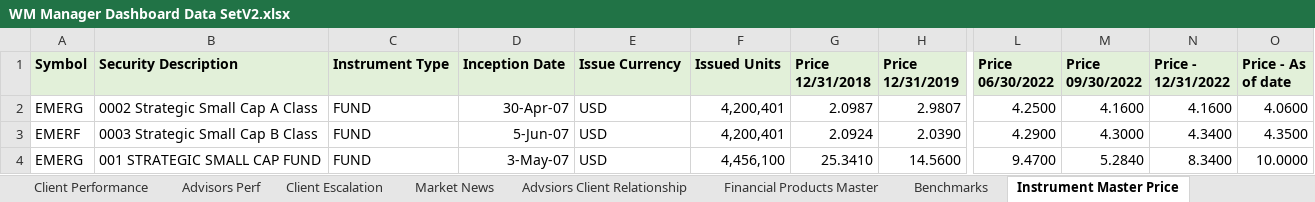
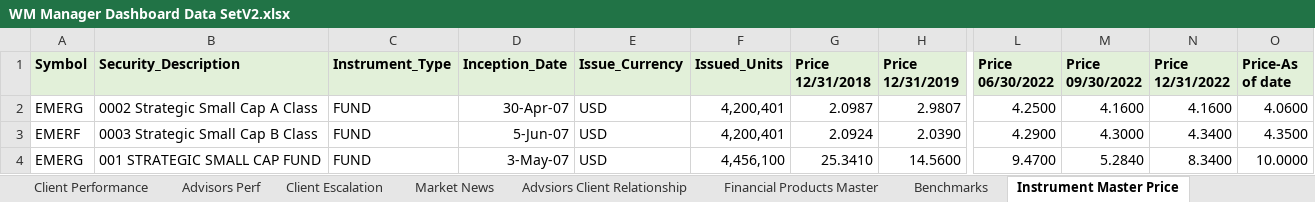
Before and after one commit to Yas-Rahul-Sinha/RFMA_Darta_1, an Excel workbook: WM Manager Dashboard Data SetV2.xlsx, sheet Instrument Master Price, drawn as a sheet; only a part is shown, gaps mark what is left out; values as stored, in another font and other column widths than the file's, no borders; the diff names each change by its address in the sheet, - before the commit and + after, or states it on an @@ line.

```diff
--- a/WM Manager Dashboard Data SetV2.xlsx (sheet Instrument Master Price)
+++ b/WM Manager Dashboard Data SetV2.xlsx (sheet Instrument Master Price)
-B1: Security Description
+B1: Security_Description
-C1: Instrument Type
+C1: Instrument_Type
-D1: Inception Date
+D1: Inception_Date
-E1: Issue Currency
+E1: Issue_Currency
-F1: Issued Units
+F1: Issued_Units
-N1: Price - 12/31/2022
+N1: Price 12/31/2022
-O1: Price - As of date
+O1: Price-As of date
```
Also changed, not shown: sheet Portfolio, sheet Client Escalation, sheet Account Perf, sheet Client Performance, sheet Advisors Perf, sheet Market News, 1 more sheet, charts or pictures, 7 other files.
